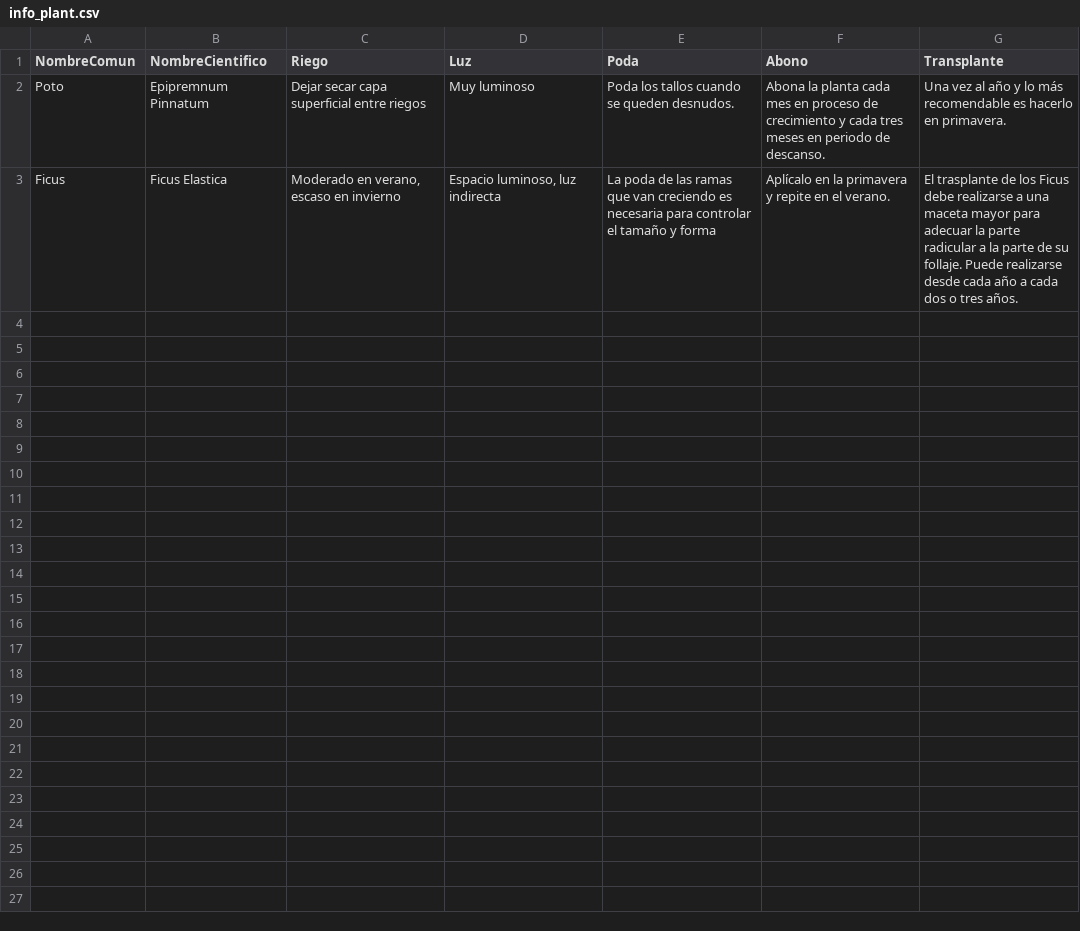
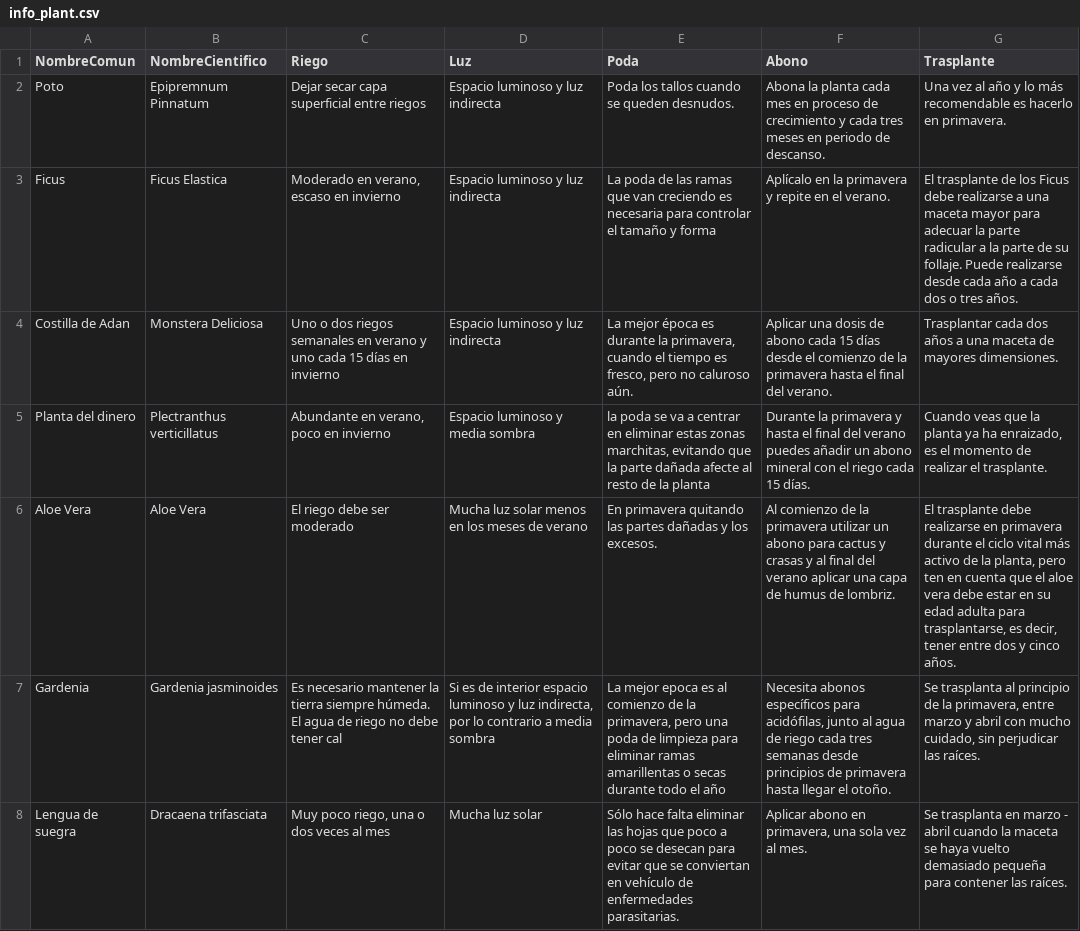
Before and after one commit to Phherten/GreenCorner, a CSV file: src/resources/info_plant.csv, drawn as a sheet.

Commit message:
endpoint get plant

```diff
--- a/src/resources/info_plant.csv
+++ b/src/resources/info_plant.csv
@@ -1,3 +1,8 @@
-NombreComun,NombreCientifico,Riego,Luz,Poda,Abono,Transplante
-Poto,Epipremnum Pinnatum,Dejar secar capa superficial entre riegos, Muy luminoso,Poda los tallos cuando se queden desnudos.,Abona la planta cada mes en proceso de crecimiento y cada tres meses en periodo de descanso.,Una vez al año y lo más recomendable es hacerlo en primavera.
-Ficus ,Ficus Elastica,"Moderado en verano, escaso en invierno","Espacio luminoso, luz indirecta",La poda de las ramas que van creciendo es necesaria para controlar el tamaño y forma,Aplícalo en la primavera y repite en el verano.,El trasplante de los Ficus debe realizarse a una maceta mayor para adecuar la parte radicular a la parte de su follaje. Puede realizarse desde cada año a cada dos o tres años.
+NombreComun,NombreCientifico,Riego,Luz,Poda,Abono,Trasplante
+Poto,Epipremnum Pinnatum,Dejar secar capa superficial entre riegos,Espacio luminoso y luz indirecta,Poda los tallos cuando se queden desnudos.,Abona la planta cada mes en proceso de crecimiento y cada tres meses en periodo de descanso.,Una vez al año y lo más recomendable es hacerlo en primavera.
+Ficus ,Ficus Elastica,"Moderado en verano, escaso en invierno",Espacio luminoso y luz indirecta,La poda de las ramas que van creciendo es necesaria para controlar el tamaño y forma,Aplícalo en la primavera y repite en el verano.,El trasplante de los Ficus debe realizarse a una maceta mayor para adecuar la parte radicular a la parte de su follaje. Puede realizarse desde cada año a cada dos o tres años.
+Costilla de Adan,Monstera Deliciosa,Uno o dos riegos semanales en verano y uno cada 15 días en invierno,Espacio luminoso y luz indirecta,"La mejor época es durante la primavera, cuando el tiempo es fresco, pero no caluroso aún.",Aplicar una dosis de abono cada 15 días desde el comienzo de la primavera hasta el final del verano.,Trasplantar cada dos años a una maceta de mayores dimensiones.
+Planta del dinero,Plectranthus verticillatus,"Abundante en verano, poco en invierno",Espacio luminoso y media sombra,"la poda se va a centrar en eliminar estas zonas marchitas, evitando que la parte dañada afecte al resto de la planta",Durante la primavera y hasta el final del verano puedes añadir un abono mineral con el riego cada 15 días.,"Cuando veas que la planta ya ha enraizado, es el momento de realizar el trasplante."
+Aloe Vera,Aloe Vera,El riego debe ser moderado,Mucha luz solar menos en los meses de verano,En primavera quitando las partes dañadas y los excesos.,Al comienzo de la primavera utilizar un abono para cactus y crasas y al final del verano aplicar una capa de humus de lombriz. ,"El trasplante debe realizarse en primavera durante el ciclo vital más activo de la planta, pero ten en cuenta que el aloe vera debe estar en su edad adulta para trasplantarse, es decir, tener entre dos y cinco años."
+Gardenia,Gardenia jasminoides,Es necesario mantener la tierra siempre húmeda. El agua de riego no debe tener cal,"Si es de interior espacio luminoso y luz indirecta, por lo contrario a media sombra","La mejor epoca es al comienzo de la primavera, pero una poda de limpieza para eliminar ramas amarillentas o secas durante todo el año","Necesita abonos específicos para acidófilas, junto al agua de riego cada tres semanas desde principios de primavera hasta llegar el otoño.","Se trasplanta al principio de la primavera, entre marzo y abril con mucho cuidado, sin perjudicar las raíces."
+Lengua de suegra,Dracaena trifasciata,"Muy poco riego, una o dos veces al mes",Mucha luz solar ,Sólo hace falta eliminar las hojas que poco a poco se desecan para evitar que se conviertan en vehículo de enfermedades parasitarias.,"Aplicar abono en primavera, una sola vez al mes.","Se trasplanta en marzo - abril cuando la maceta se haya vuelto demasiado pequeña para contener las raíces."
```
Also changed, not shown: 4 other files.
